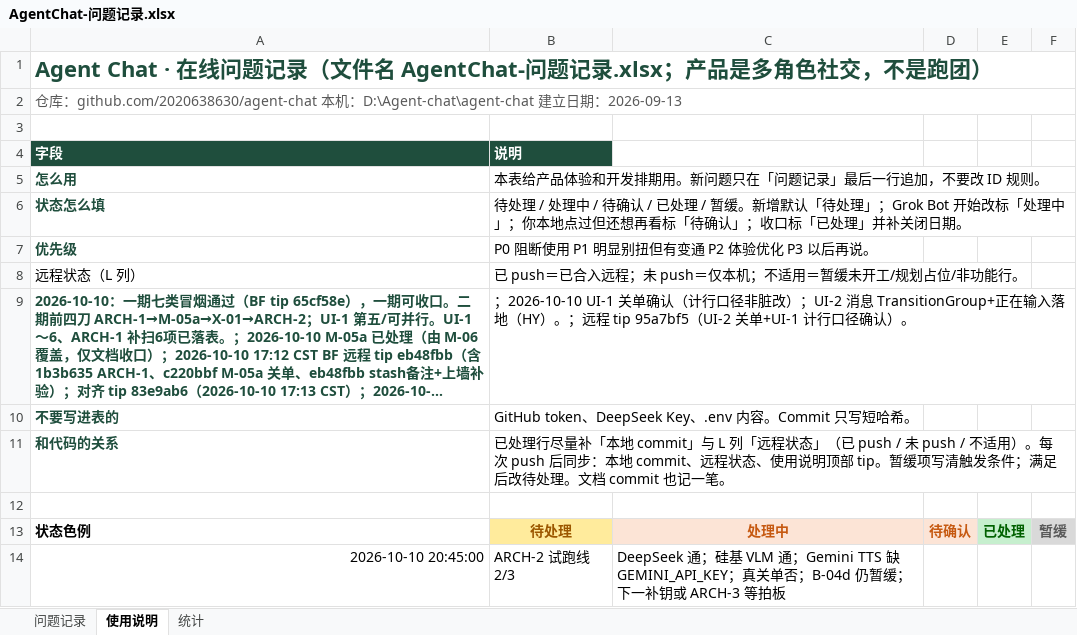
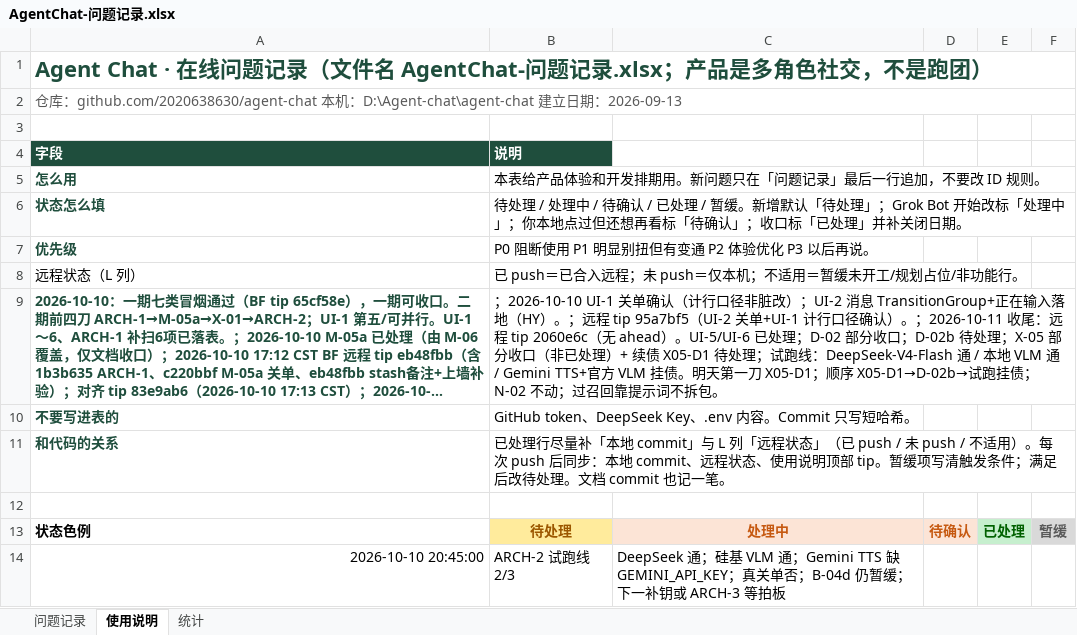
Before and after one commit to 2020638630/agent-chat, an Excel workbook: docs/product/AgentChat-问题记录.xlsx, sheet 使用说明, drawn as a sheet; long unchanged cells end in …; values as stored, in another font and other column widths than the file's, no borders; the diff names each change by its address in the sheet, - before the commit and + after, or states it on an @@ line.

```diff
--- a/docs/product/AgentChat-问题记录.xlsx (sheet 使用说明)
+++ b/docs/product/AgentChat-问题记录.xlsx (sheet 使用说明)
-B9 (说明): …确认）。
+B9 (说明): …确认）。；2026-10-11 收尾：远程 tip 2060e6c（无 ahead）。UI-5/UI-6 已处理；D-02 部分收口；D-02b 待处理；X-05 部分收口（非已处理）+ 续债 X05-D1 待处理；试跑线：DeepSeek-V4-Flash 通 / 本地 VLM 通 / Gemini TTS+官方 VLM 挂债。明天第一刀 X05-D1；顺序 X05-D1→D-02b→试跑挂债；N-02 不动；过召回靠提示词不拆包。
```
Also changed, not shown: sheet 问题记录, sheet 统计, 1 other file.
